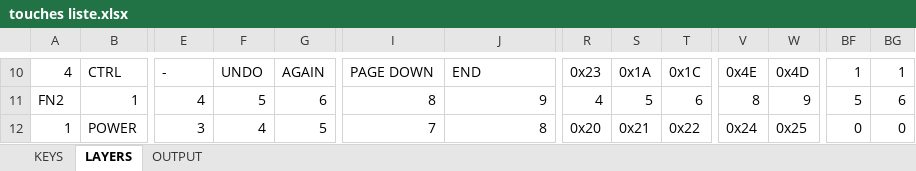
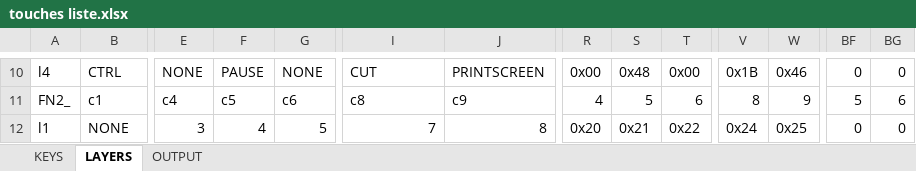
Before and after one commit to vincentBenet/keyboard_steamdeck, an Excel workbook: touches liste.xlsx, sheet LAYERS, drawn as a sheet; only a part is shown, gaps mark what is left out; values as stored, in another font and other column widths than the file's, no cell formats; conditional formats not drawn; the diff covers the shown part only; the diff names each change by its address in the sheet, - before the commit and + after, or states it on an @@ line.

```diff
--- a/touches liste.xlsx (sheet LAYERS)
+++ b/touches liste.xlsx (sheet LAYERS)
-A10: 4
+A10: l4
-E10: -
+E10: NONE
-F10: UNDO
+F10: PAUSE
-G10: AGAIN
+G10: NONE
-I10: PAGE DOWN
+I10: CUT
-J10: END
+J10: PRINTSCREEN
-R10: 0x23
+R10: 0x00
-S10: 0x1A
+S10: 0x48
-T10: 0x1C
+T10: 0x00
-V10: 0x4E
+V10: 0x1B
-W10: 0x4D
+W10: 0x46
-BF10: 1
+BF10: 0
-BG10: 1
+BG10: 0
-A11: FN2
+A11: FN2_
-B11: 1
+B11: c1
-E11: 4
+E11: c4
-F11: 5
+F11: c5
-G11: 6
+G11: c6
-I11: 8
+I11: c8
-J11: 9
+J11: c9
-A12: 1
+A12: l1
-B12: POWER
+B12: NONE
```
Also changed, not shown: 271 edited cells elsewhere in this sheet, sheet KEYS, sheet OUTPUT, cell formats, formulas that keep their value, 9 other files.
